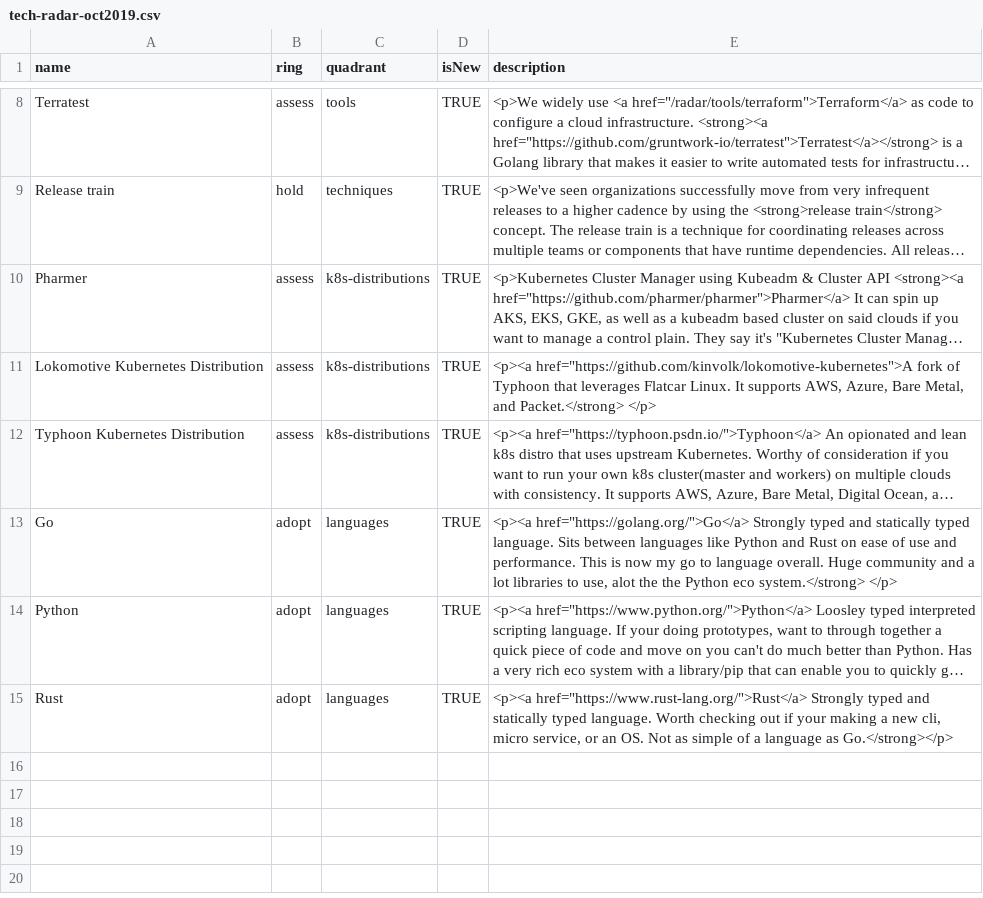
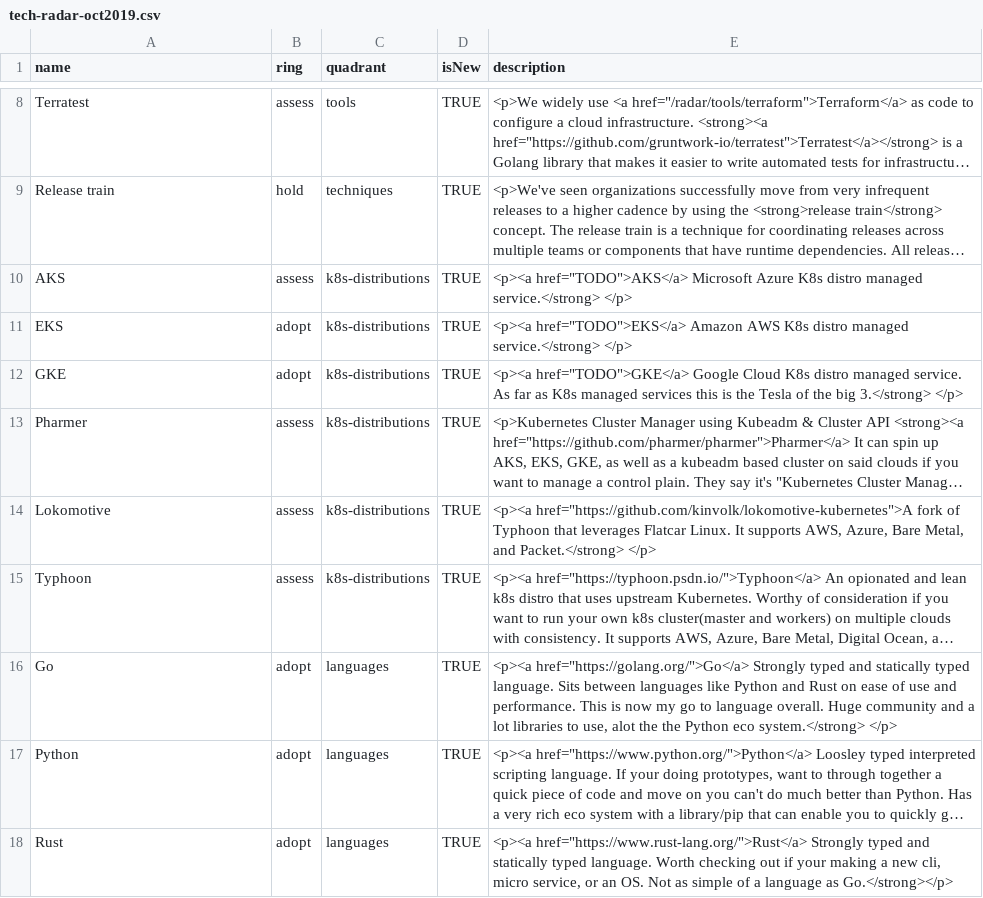
Before and after one commit to bobhenkel/tech-radar, a CSV file: tech-radar-oct2019.csv, drawn as a sheet; only a part is shown, gaps mark what is left out; long unchanged cells end in …; addresses are those after the commit; the diff names each change by its address in the sheet, - before the commit and + after, or states it on an @@ line.

Commit message:
Update tech-radar-oct2019.csv

```diff
--- a/tech-radar-oct2019.csv
+++ b/tech-radar-oct2019.csv
+row 10: AKS | assess | k8s-distributions | TRUE | <p><a href="TODO">AKS</a> Microsoft Azure K8s distro managed service.</strong> </p>
+row 11: EKS | adopt | k8s-distributions | TRUE | <p><a href="TODO">EKS</a> Amazon AWS K8s distro managed service.</strong> </p>
+row 12: GKE | adopt | k8s-distributions | TRUE | <p><a href="TODO">GKE</a> Google Cloud K8s distro managed service. As far as K8s managed services this is the Tesla of the big 3.</strong> </p>
-A14 (name): Lokomotive Kubernetes Distribution
+A14 (name): Lokomotive
-A15 (name): Typhoon Kubernetes Distribution
+A15 (name): Typhoon
```
